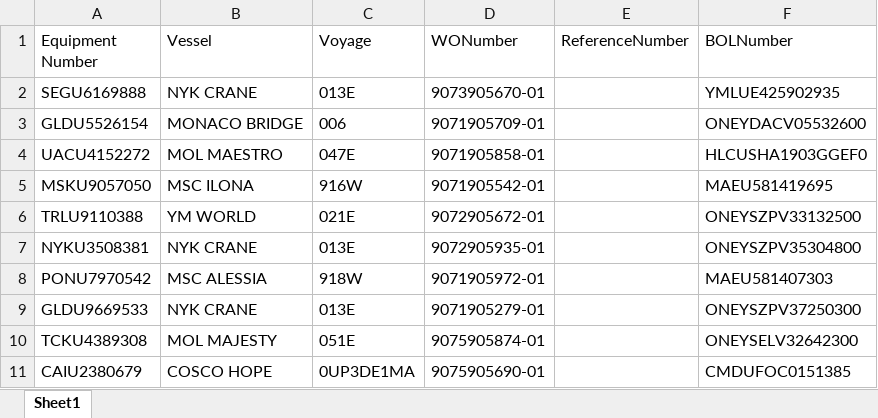
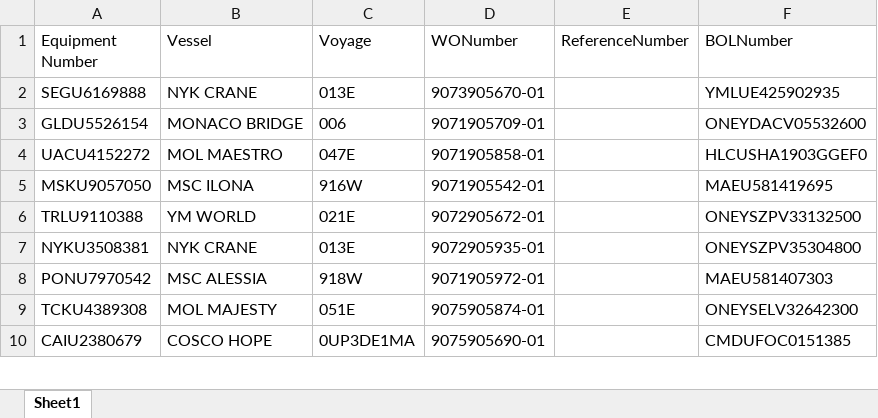
Before and after one commit to pvanausdeln/PortTerminalScraping, an Excel workbook: WWT/Test.xlsx, sheet Sheet1, drawn as a sheet; only a part is shown; values as stored, in another font and other column widths than the file's, no borders; the diff names each change by its address in the sheet, - before the commit and + after, or states it on an @@ line.

```diff
--- a/WWT/Test.xlsx (sheet Sheet1)
+++ b/WWT/Test.xlsx (sheet Sheet1)
-row 9: GLDU9669533 | NYK CRANE | 013E | 9071905279-01 |  | ONEYSZPV37250300
```
Also changed, not shown: BarboursHOU/Test.xlsx, HuskyTAC/Test.xlsx, 20 other files.
